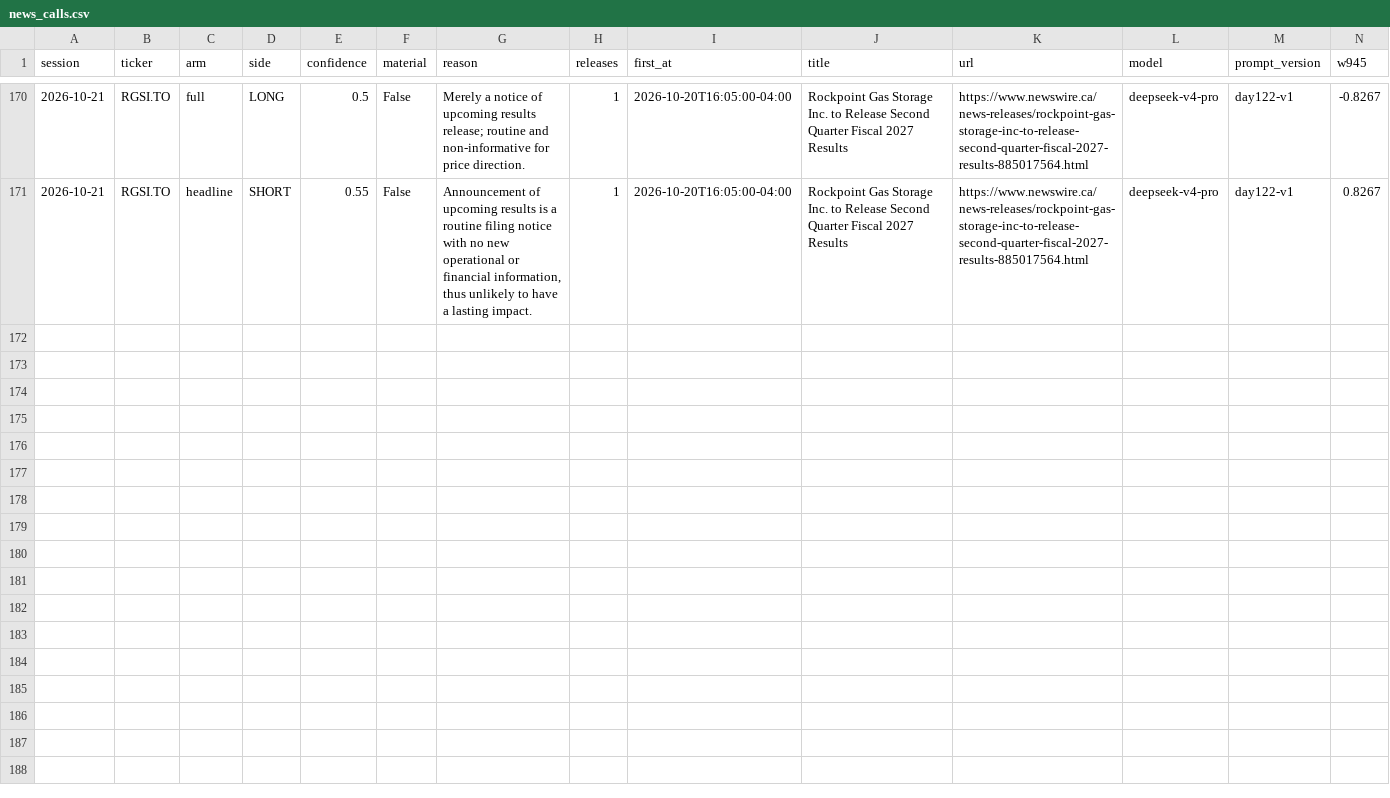
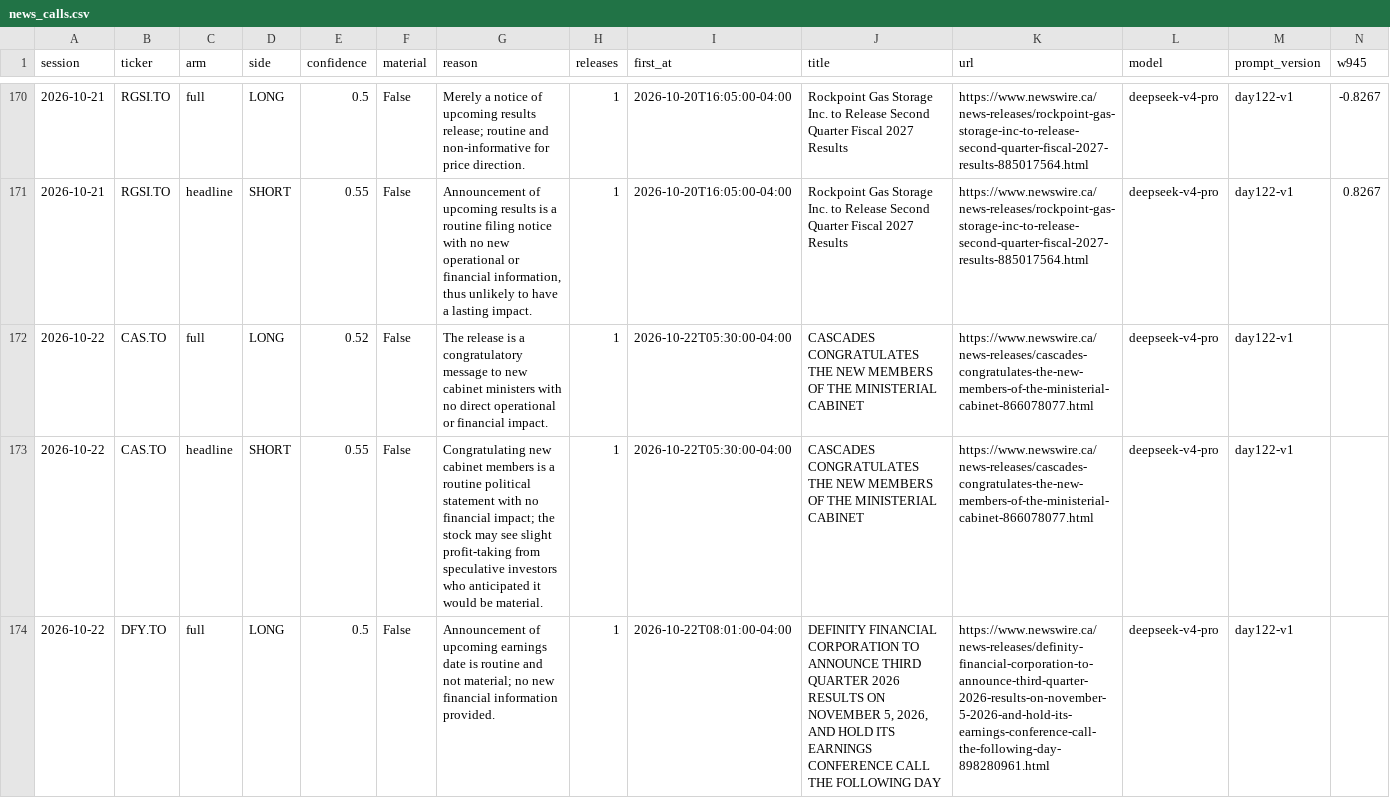
Before and after one commit to rufatb/RB, a CSV file: data/news_calls.csv, drawn as a sheet; only a part is shown, gaps mark what is left out; rows hold the shown columns only; the diff covers the shown part only; the diff names each change by its address in the sheet, - before the commit and + after, or states it on an @@ line.

```diff
--- a/data/news_calls.csv
+++ b/data/news_calls.csv
+row 172: 2026-10-22 | CAS.TO | full | LONG | 0.52 | False | The release is a congratulatory message to new cabinet ministers with no direct operational or financial impact. | 1 | 2026-10-22T05:30:00-04:00 | CASCADES CONGRATULATES THE NEW MEMBERS OF THE MINISTERIAL CABINET | https://www.newswire.ca/news-releases/cascades-congratulates-the-new-members-of-the-ministerial-cabinet-866078077.html | deepseek-v4-pro | day122-v1
+row 173: 2026-10-22 | CAS.TO | headline | SHORT | 0.55 | False | Congratulating new cabinet members is a routine political statement with no financial impact; the stock may see slight profit-taking from speculative investors who anticipated it would be material. | 1 | 2026-10-22T05:30:00-04:00 | CASCADES CONGRATULATES THE NEW MEMBERS OF THE MINISTERIAL CABINET | https://www.newswire.ca/news-releases/cascades-congratulates-the-new-members-of-the-ministerial-cabinet-866078077.html | deepseek-v4-pro | day122-v1
+row 174: 2026-10-22 | DFY.TO | full | LONG | 0.5 | False | Announcement of upcoming earnings date is routine and not material; no new financial information provided. | 1 | 2026-10-22T08:01:00-04:00 | DEFINITY FINANCIAL CORPORATION TO ANNOUNCE THIRD QUARTER 2026 RESULTS ON NOVEMBER 5, 2026, AND HOLD ITS EARNINGS CONFERENCE CALL THE FOLLOWING DAY | https://www.newswire.ca/news-releases/definity-financial-corporation-to-announce-third-quarter-2026-results-on-november-5-2026-and-hold-its-earnings-conference-call-the-following-day-898280961.html | deepseek-v4-pro | day122-v1
```
Also changed, not shown: 7 added rows elsewhere in this file, data/gap_calls.csv, data/model_picks.csv, 2 other files.
